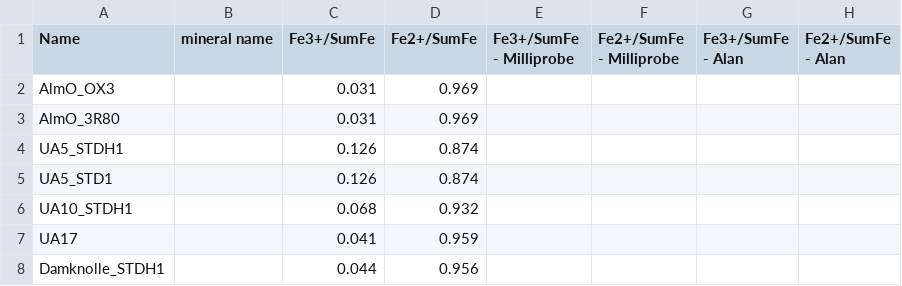
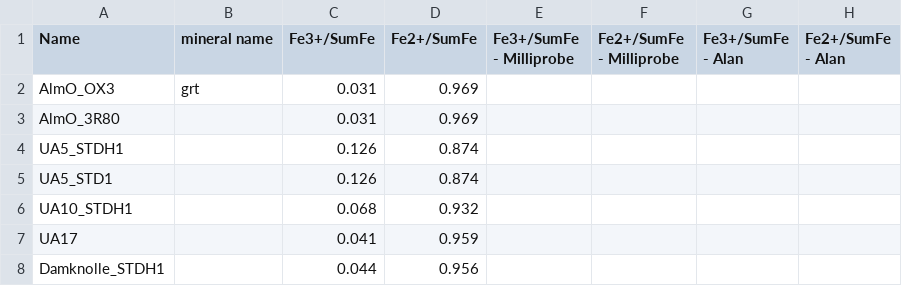
Before and after one commit to Hezel2000/flank_method, a CSV file: data/moessbauer standard dataset.csv, drawn as a sheet; only a part is shown; the diff names each change by its address in the sheet, - before the commit and + after, or states it on an @@ line.

Commit message:
test

```diff
--- a/data/moessbauer standard dataset.csv
+++ b/data/moessbauer standard dataset.csv
-B2 (mineral name): (empty)
+B2 (mineral name): grt
```
